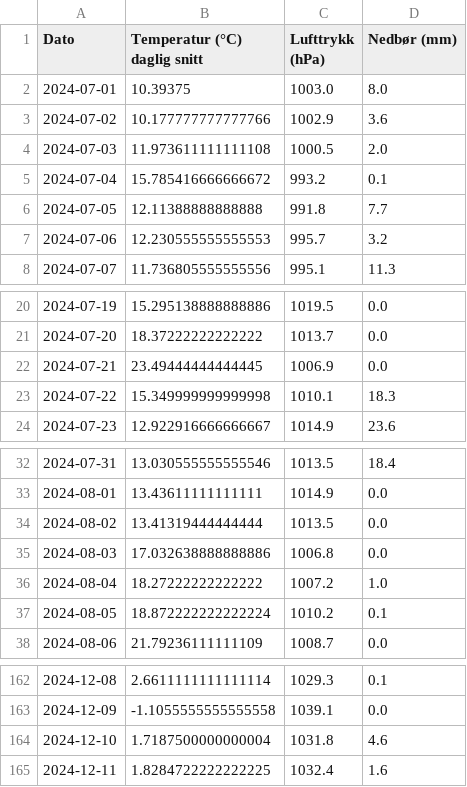
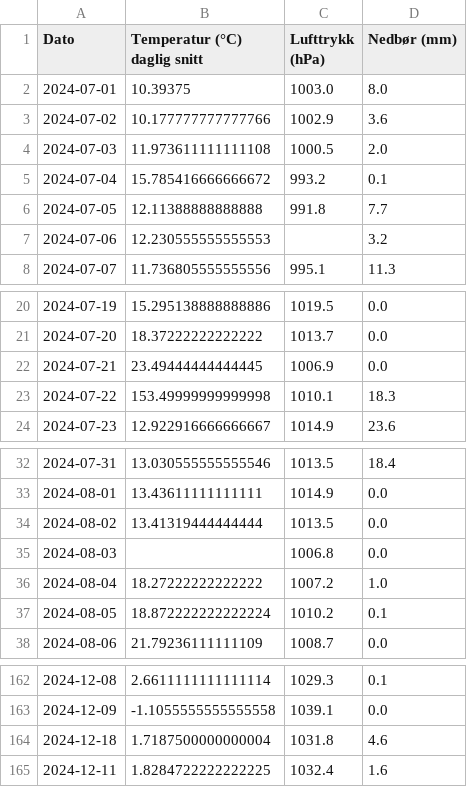
Before and after one commit to sarasok/Mappevurdering_anv_prog, a CSV file: data/Sammenslaaing_gjsnitt.csv, drawn as a sheet; only a part is shown, gaps mark what is left out.

```diff
--- a/data/Sammenslaaing_gjsnitt.csv
+++ b/data/Sammenslaaing_gjsnitt.csv
@@ -6,3 +6,3 @@ Dato,Temperatur (°C) daglig snitt,Lufttrykk (hPa),Nedbør (mm)
 2024-07-05,12.11388888888888,991.8,7.7
-2024-07-06,12.230555555555553,995.7,3.2
+2024-07-06,12.230555555555553,,3.2
 2024-07-07,11.736805555555556,995.1,11.3
@@ -22,3 +22,3 @@ Dato,Temperatur (°C) daglig snitt,Lufttrykk (hPa),Nedbør (mm)
 2024-07-21,23.49444444444445,1006.9,0.0
-2024-07-22,15.349999999999998,1010.1,18.3
+2024-07-22,153.49999999999998,1010.1,18.3
 2024-07-23,12.922916666666667,1014.9,23.6
@@ -34,3 +34,3 @@ Dato,Temperatur (°C) daglig snitt,Lufttrykk (hPa),Nedbør (mm)
 2024-08-02,13.41319444444444,1013.5,0.0
-2024-08-03,17.032638888888886,1006.8,0.0
+2024-08-03,,1006.8,0.0
 2024-08-04,18.27222222222222,1007.2,1.0
@@ -163,3 +163,3 @@ Dato,Temperatur (°C) daglig snitt,Lufttrykk (hPa),Nedbør (mm)
 2024-12-09,-1.1055555555555558,1039.1,0.0
-2024-12-10,1.7187500000000004,1031.8,4.6
+2024-12-18,1.7187500000000004,1031.8,4.6
 2024-12-11,1.8284722222222225,1032.4,1.6
```
Also changed, not shown: 11 other files.
